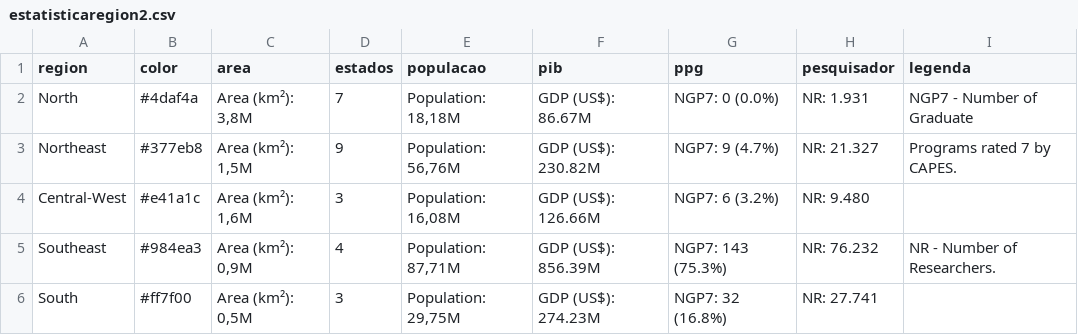
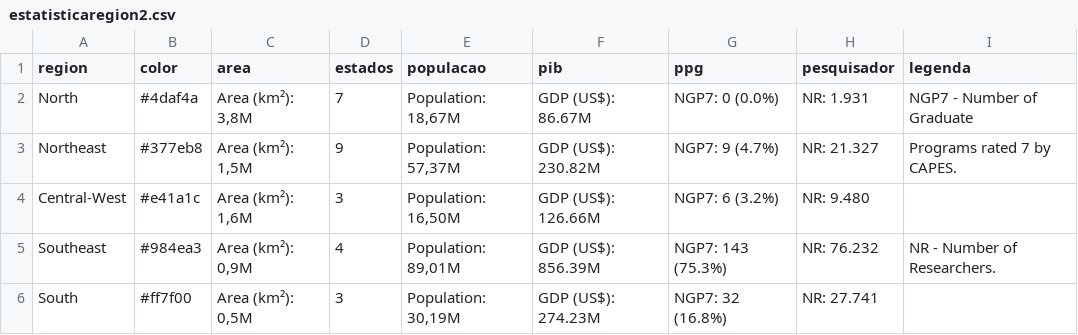
Before and after one commit to geraldopessoajr/geraldopessoajr.github.io, a CSV file: files/estatisticaregion2.csv, drawn as a sheet.

Commit message:
Update estatisticaregion2.csv

```diff
--- a/files/estatisticaregion2.csv
+++ b/files/estatisticaregion2.csv
@@ -1,6 +1,6 @@
 region,color,area,estados,populacao,pib,ppg,pesquisador,legenda
-North,"#4daf4a","Area (km²): 3,8M",7,"Population: 18,18M","GDP (US$): 86.67M","NGP7: 0 (0.0%)","NR: 1.931", NGP7 - Number of Graduate
-Northeast,"#377eb8","Area (km²): 1,5M",9,"Population: 56,76M","GDP (US$): 230.82M","NGP7: 9 (4.7%)","NR: 21.327", Programs rated 7 by CAPES.
-Central-West,"#e41a1c","Area (km²): 1,6M",3,"Population: 16,08M","GDP (US$): 126.66M","NGP7: 6 (3.2%)","NR: 9.480",
-Southeast,"#984ea3","Area (km²): 0,9M",4,"Population: 87,71M","GDP (US$): 856.39M","NGP7: 143 (75.3%)","NR: 76.232",NR - Number of Researchers.
-South,"#ff7f00","Area (km²): 0,5M",3,"Population: 29,75M","GDP (US$): 274.23M","NGP7: 32 (16.8%)","NR: 27.741",
+North,"#4daf4a","Area (km²): 3,8M",7,"Population: 18,67M","GDP (US$): 86.67M","NGP7: 0 (0.0%)","NR: 1.931", NGP7 - Number of Graduate
+Northeast,"#377eb8","Area (km²): 1,5M",9,"Population: 57,37M","GDP (US$): 230.82M","NGP7: 9 (4.7%)","NR: 21.327", Programs rated 7 by CAPES.
+Central-West,"#e41a1c","Area (km²): 1,6M",3,"Population: 16,50M","GDP (US$): 126.66M","NGP7: 6 (3.2%)","NR: 9.480",
+Southeast,"#984ea3","Area (km²): 0,9M",4,"Population: 89,01M","GDP (US$): 856.39M","NGP7: 143 (75.3%)","NR: 76.232",NR - Number of Researchers.
+South,"#ff7f00","Area (km²): 0,5M",3,"Population: 30,19M","GDP (US$): 274.23M","NGP7: 32 (16.8%)","NR: 27.741",
```
